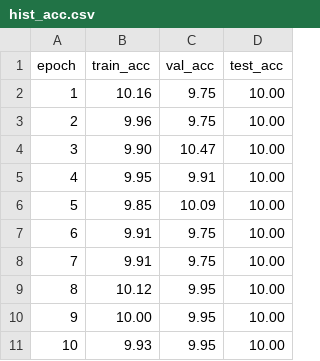
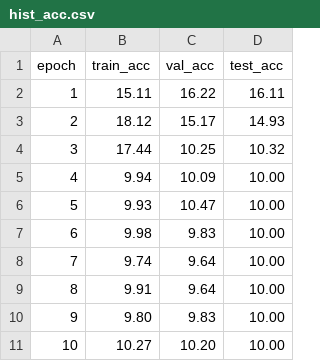
Before and after one commit to lucas-santana/trabalho2-visao-computacional, a CSV file: results/experiment_9/hist_acc.csv, drawn as a sheet.

```diff
--- a/results/experiment_9/hist_acc.csv
+++ b/results/experiment_9/hist_acc.csv
@@ -1,11 +1,11 @@
 epoch,train_acc,val_acc,test_acc
-1,10.16,9.75,10.00
-2,9.96,9.75,10.00
-3,9.90,10.47,10.00
-4,9.95,9.91,10.00
-5,9.85,10.09,10.00
-6,9.91,9.75,10.00
-7,9.91,9.75,10.00
-8,10.12,9.95,10.00
-9,10.00,9.95,10.00
-10,9.93,9.95,10.00
+1,15.11,16.22,16.11
+2,18.12,15.17,14.93
+3,17.44,10.25,10.32
+4,9.94,10.09,10.00
+5,9.93,10.47,10.00
+6,9.98,9.83,10.00
+7,9.74,9.64,10.00
+8,9.91,9.64,10.00
+9,9.80,9.83,10.00
+10,10.27,10.20,10.00
```
Also changed, not shown: results/acc_experiments.csv, results/experiment_10/df_cm.csv, 38 other files.
